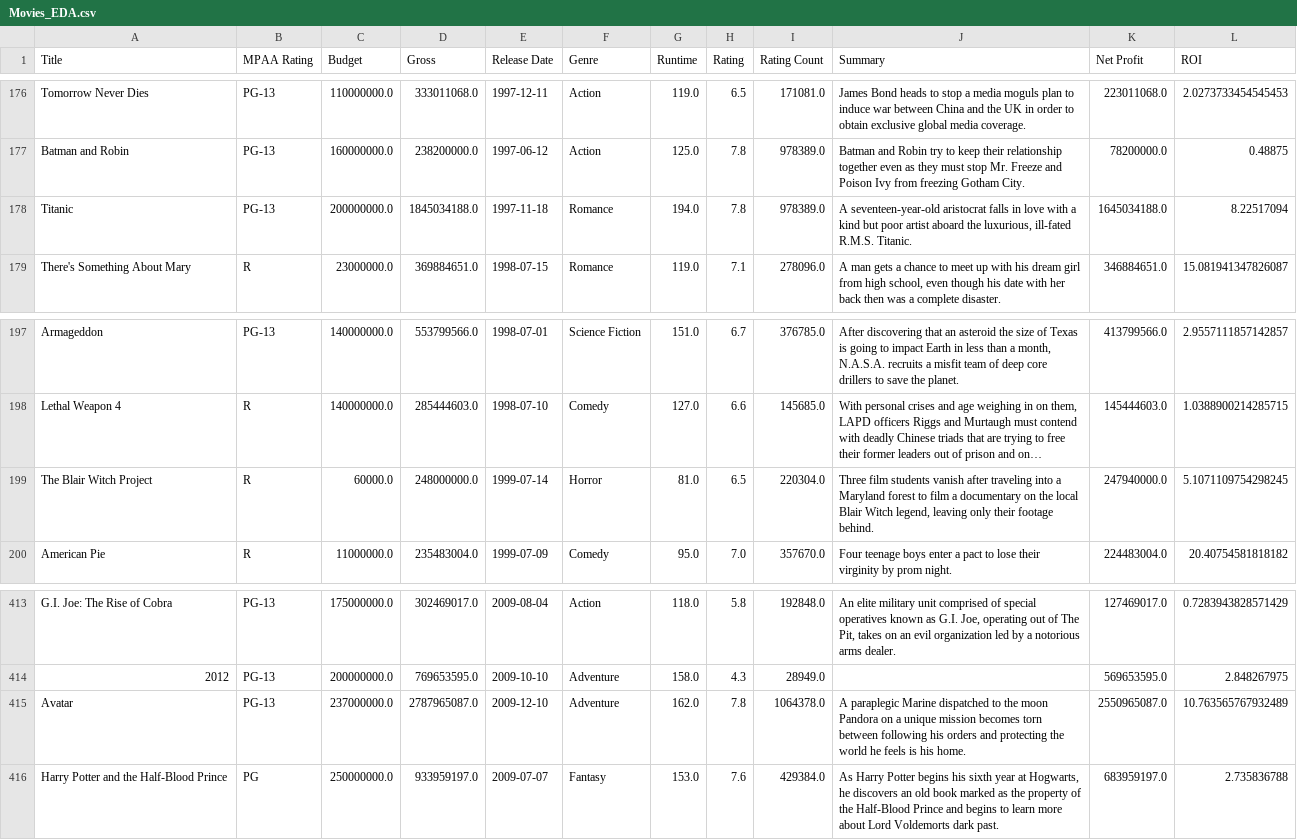
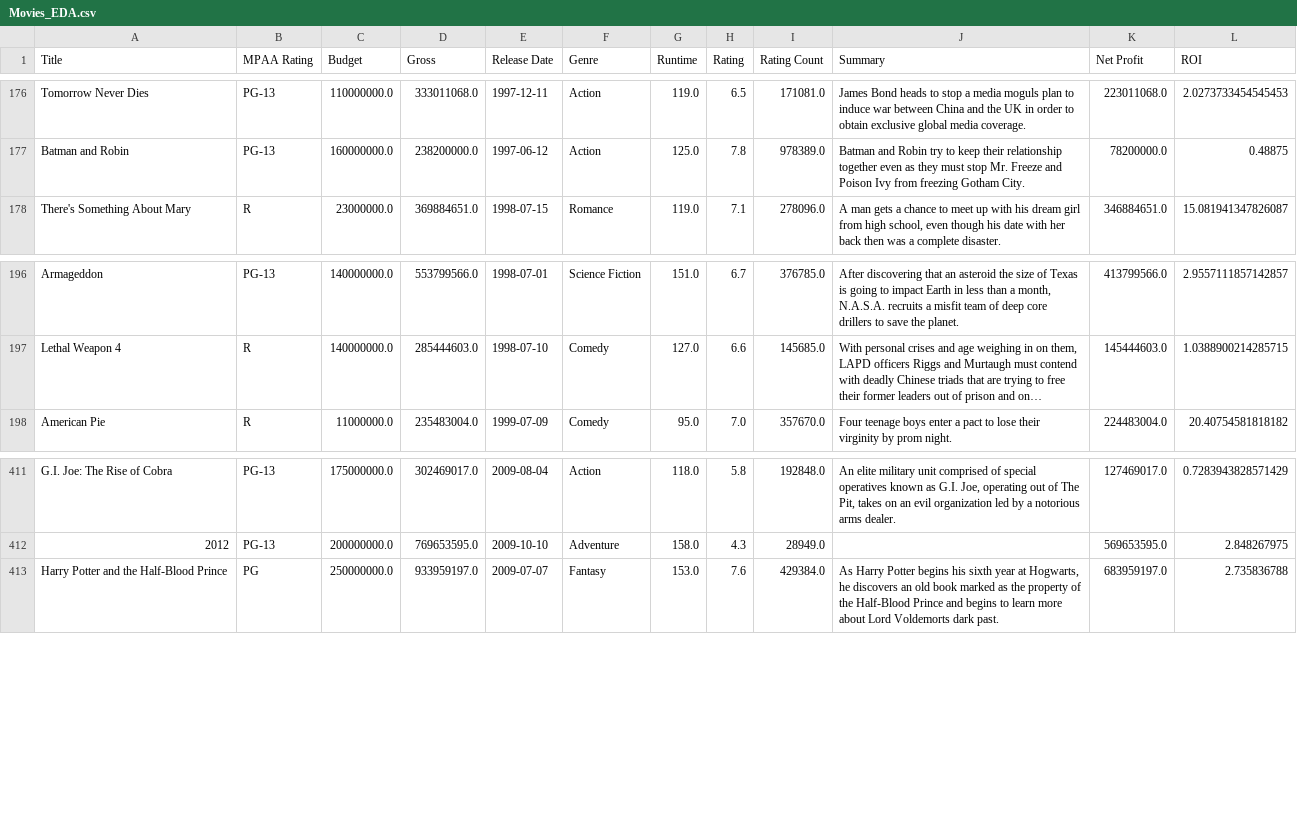
Before and after one commit to Geitjeboer/Springboard, a CSV file: Capstone_2/data/Movies_EDA.csv, drawn as a sheet; only a part is shown, gaps mark what is left out; long unchanged cells end in …; the diff names each change by its address in the sheet, - before the commit and + after, or states it on an @@ line.

Commit message:
Movies_modeling.ipynb added, Movies_EDA.ipynb and Movies_Pre-processing.ipynb updated (Avatar, Titanic, and The Blair Witch Project removed from data), data files modified

```diff
--- a/Capstone_2/data/Movies_EDA.csv
+++ b/Capstone_2/data/Movies_EDA.csv
-row 178: Titanic | PG-13 | 200000000.0 | 1845034188.0 | 1997-11-18 | Romance | 194.0 | 7.8 | 978389.0 | A seventeen-year-old aristocrat falls in love with a kind but poor artist aboard the luxurious, ill-fated R.M.S. Titanic. | 1645034188.0 | 8.22517094
-row 199: The Blair Witch Project | R | 60000.0 | 248000000.0 | 1999-07-14 | Horror | 81.0 | 6.5 | 220304.0 | Three film students vanish after traveling into a Maryland forest to film a documentary on the local Blair Witch legend, leaving only their footage behind. | 247940000.0 | 5.1071109754298245
-row 415: Avatar | PG-13 | 237000000.0 | 2787965087.0 | 2009-12-10 | Adventure | 162.0 | 7.8 | 1064378.0 | A paraplegic Marine dispatched to the moon Pandora on a unique mission becomes torn between following his orders and protecting the world he feels is his home. | 2550965087.0 | 10.763565767932489
```
Also changed, not shown: Capstone_2/data/movies_scaled_dummies.csv, 5 other files.
